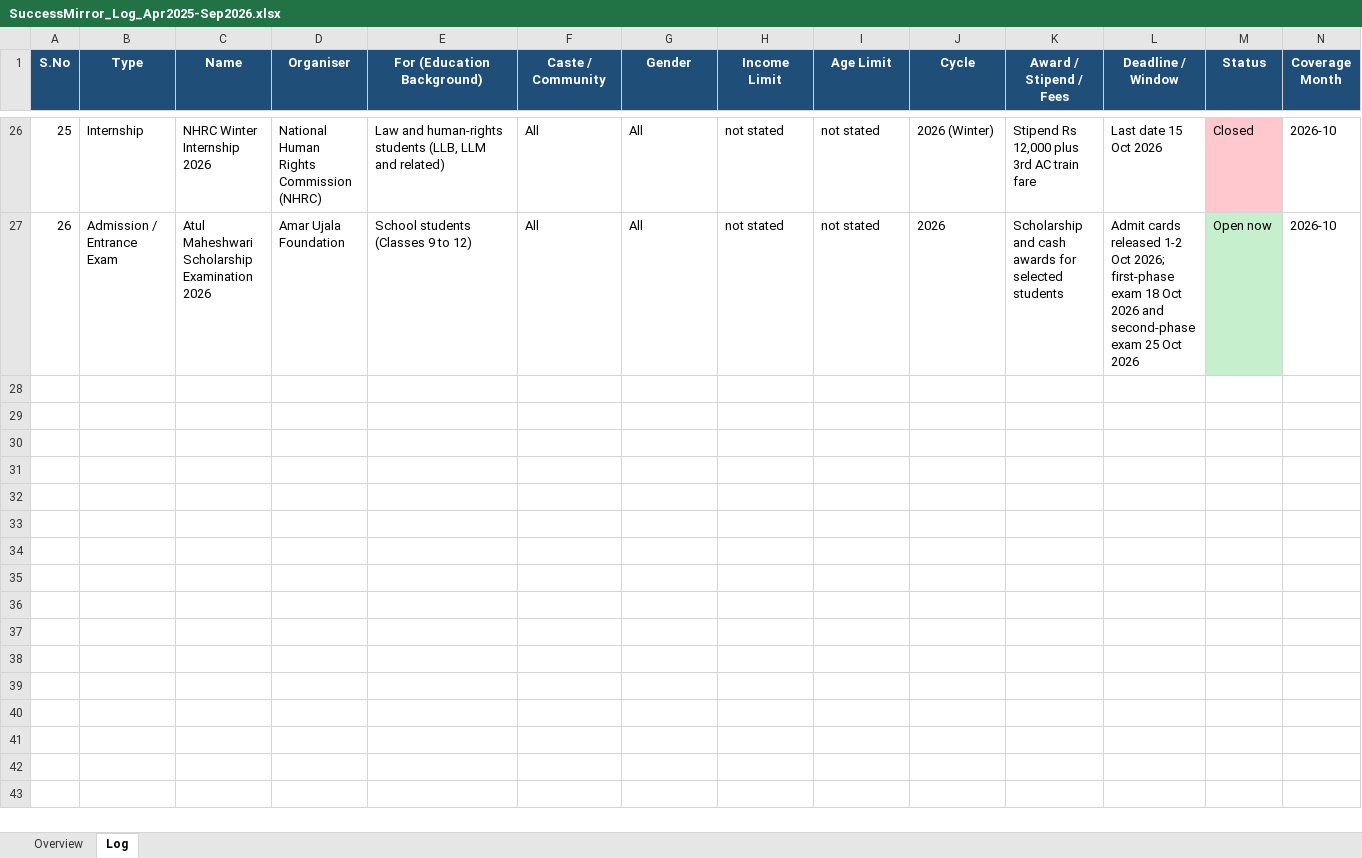
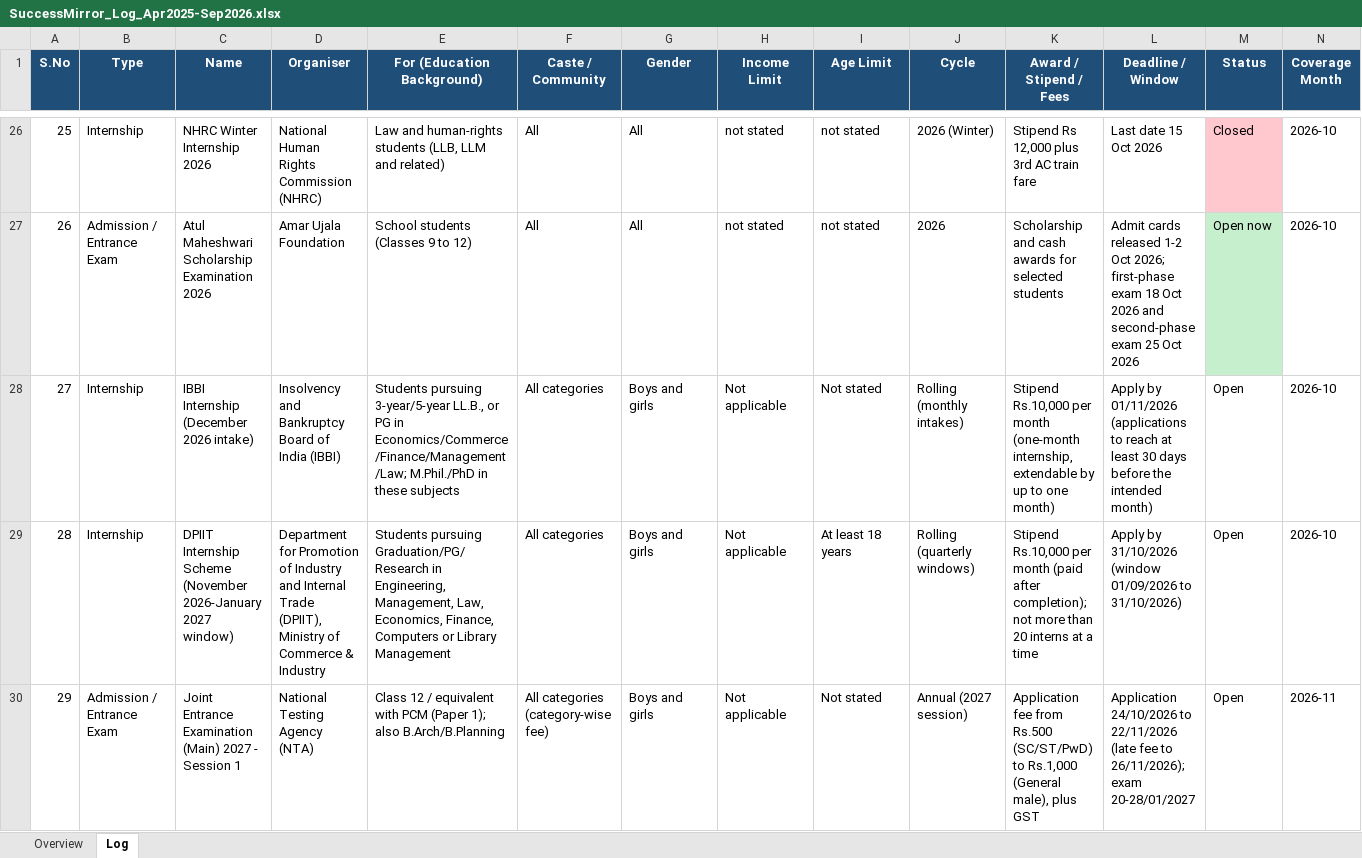
Before and after one commit to ArjunTheUnique/opportunity-tracker, an Excel workbook: career-magazines/SuccessMirror_Log_Apr2025-Sep2026.xlsx, sheet Log, drawn as a sheet; only a part is shown, gaps mark what is left out; values as stored, in another font and other column widths than the file's, no borders; charts and pictures not drawn; rows hold the shown columns only; the diff covers the shown part only; the diff names each change by its address in the sheet, - before the commit and + after, or states it on an @@ line.

Commit message:
Refresh opportunity tracker (25 Oct 2026 run)

```diff
--- a/career-magazines/SuccessMirror_Log_Apr2025-Sep2026.xlsx (sheet Log)
+++ b/career-magazines/SuccessMirror_Log_Apr2025-Sep2026.xlsx (sheet Log)
+row 28: 27 | Internship | IBBI Internship (December 2026 intake) | Insolvency and Bankruptcy Board of India (IBBI) | Students pursuing 3-year/5-year LL.B., or PG in Economics/Commerce/Finance/Management/Law; M.Phil./PhD in these subjects | All categories | Boys and girls | Not applicable | Not stated | Rolling (monthly intakes) | Stipend Rs.10,000 per month (one-month internship, extendable by up to one month) | Apply by 01/11/2026 (applications to reach at least 30 days before the intended month) | Open | 2026-10
+row 29: 28 | Internship | DPIIT Internship Scheme (November 2026-January 2027 window) | Department for Promotion of Industry and Internal Trade (DPIIT), Ministry of Commerce & Industry | Students pursuing Graduation/PG/Research in Engineering, Management, Law, Economics, Finance, Computers or Library Management | All categories | Boys and girls | Not applicable | At least 18 years | Rolling (quarterly windows) | Stipend Rs.10,000 per month (paid after completion); not more than 20 interns at a time | Apply by 31/10/2026 (window 01/09/2026 to 31/10/2026) | Open | 2026-10
+row 30: 29 | Admission / Entrance Exam | Joint Entrance Examination (Main) 2027 - Session 1 | National Testing Agency (NTA) | Class 12 / equivalent with PCM (Paper 1); also B.Arch/B.Planning | All categories (category-wise fee) | Boys and girls | Not applicable | Not stated | Annual (2027 session) | Application fee from Rs.500 (SC/ST/PwD) to Rs.1,000 (General male), plus GST | Application 24/10/2026 to 22/11/2026 (late fee to 26/11/2026); exam 20-28/01/2027 | Open | 2026-11
```
Also changed, not shown: 2 added rows elsewhere in this sheet, sheet Overview, charts or pictures.
